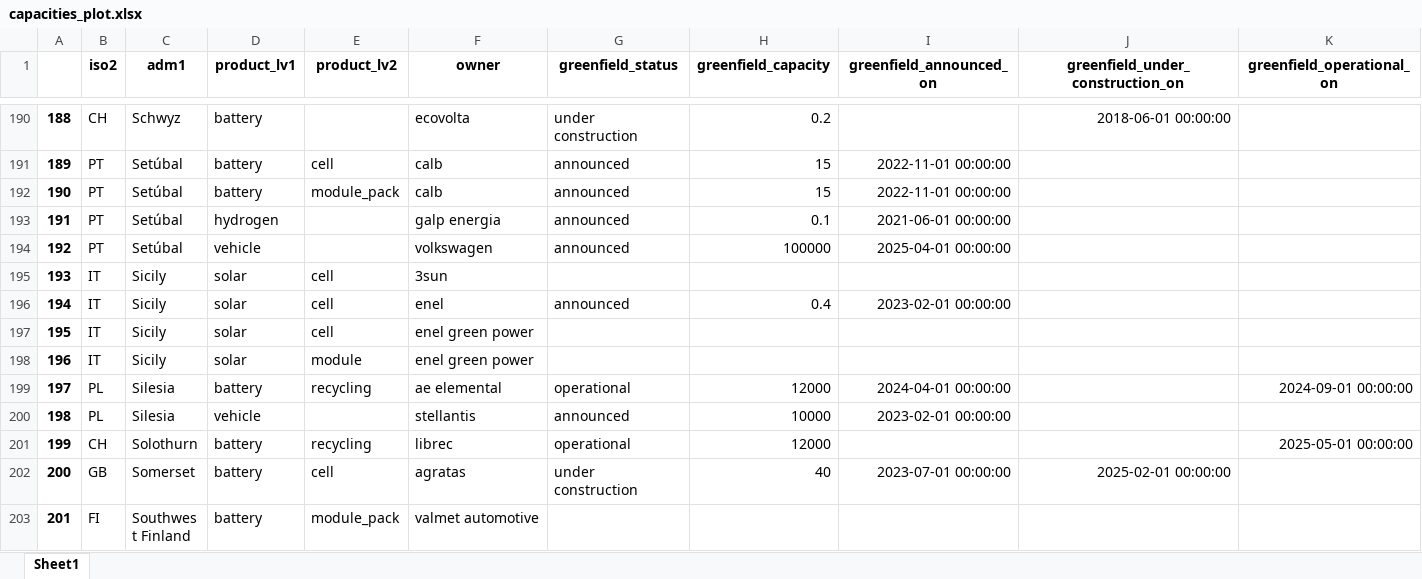
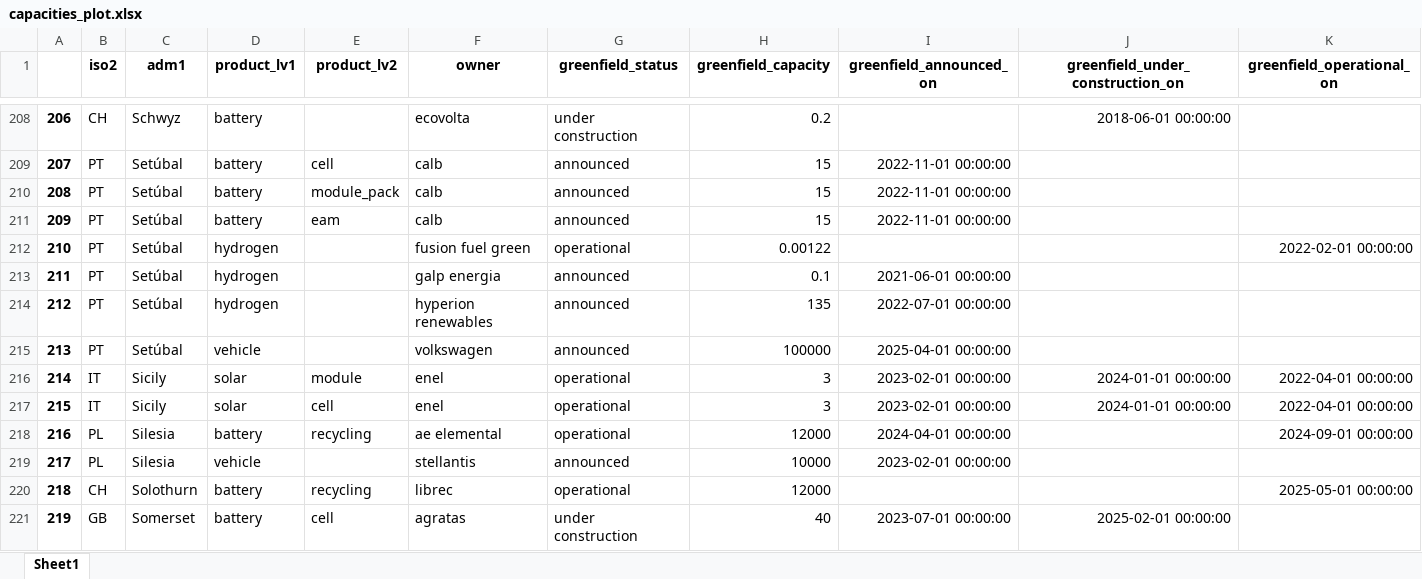
Before and after one commit to benmcwilliams/tuone-core, an Excel workbook: reconcile/storage/output/capacities_plot.xlsx, sheet Sheet1, drawn as a sheet; only a part is shown, gaps mark what is left out; the shorter side is filled out with more unchanged rows; values as stored, in another font and other column widths than the file's, no borders; removed rows and columns are numbered as before the commit, all else as after; the diff covers the shown part only; the diff names each change by its address in the sheet, - before the commit and + after, or states it on an @@ line.

```diff
--- a/reconcile/storage/output/capacities_plot.xlsx (sheet Sheet1)
+++ b/reconcile/storage/output/capacities_plot.xlsx (sheet Sheet1)
@@ column A renumbered from row 6 down @@
+row 211: 209 | PT | Setúbal | battery | eam | calb | announced | 15 | 2022-11-01 00:00:00
+row 212: 210 | PT | Setúbal | hydrogen |  | fusion fuel green | operational | 0.00122 |  |  | 2022-02-01 00:00:00
+row 214: 212 | PT | Setúbal | hydrogen |  | hyperion renewables | announced | 135 | 2022-07-01 00:00:00
-row 195: 193 | IT | Sicily | solar | cell | 3sun
-E216 (product_lv2): cell
+E216 (product_lv2): module
-G216 (greenfield_status): announced
+G216 (greenfield_status): operational
-H216 (greenfield_capacity): 0.4
+H216 (greenfield_capacity): 3
-J216:J217 (greenfield_under_construction_on): (empty)
+J216:J217 (greenfield_under_construction_on): 2024-01-01 00:00:00
-K216:K217 (greenfield_operational_on): (empty)
+K216:K217 (greenfield_operational_on): 2022-04-01 00:00:00
-F217 (owner): enel green power
+F217 (owner): enel
-G217 (greenfield_status): (empty)
+G217 (greenfield_status): operational
-H217 (greenfield_capacity): (empty)
+H217 (greenfield_capacity): 3
-I217 (greenfield_announced_on): (empty)
+I217 (greenfield_announced_on): 2023-02-01 00:00:00
-row 198: 196 | IT | Sicily | solar | module | enel green power
```
Also changed, not shown: 23 added rows, 1 removed row and 7 edited cells elsewhere in this sheet, reconcile/storage/output/capacities-debug.xlsx, reconcile/storage/output/facilities.xlsx, 5 other files.
